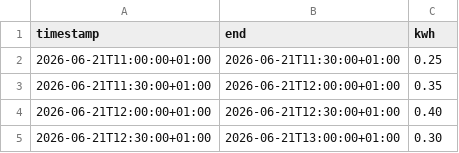
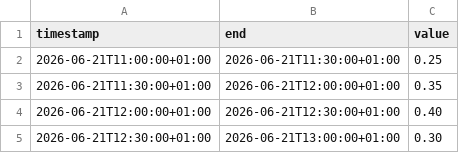
Before and after one commit to bferanmi806-sketch/energy-agent-tools, a CSV file: examples/reference_projects/data/home_meter.csv, drawn as a sheet.

Commit message:
Attach reference inputs to scoped assets

```diff
--- a/examples/reference_projects/data/home_meter.csv
+++ b/examples/reference_projects/data/home_meter.csv
@@ -1,2 +1,2 @@
-timestamp,end,kwh
+timestamp,end,value
 2026-06-21T11:00:00+01:00,2026-06-21T11:30:00+01:00,0.25
```
Also changed, not shown: 6 other files.
